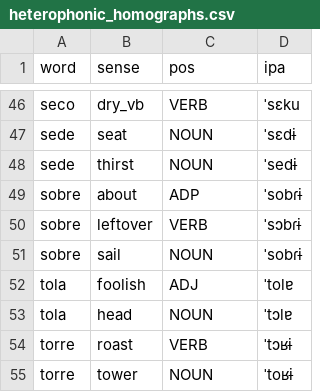
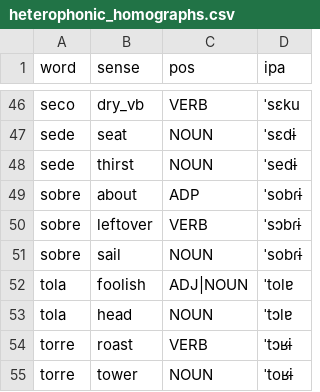
Before and after one commit to TigreGotico/bifonia, a CSV file: bifonia/data/heterophonic_homographs.csv, drawn as a sheet; only a part is shown, gaps mark what is left out.

```diff
--- a/bifonia/data/heterophonic_homographs.csv
+++ b/bifonia/data/heterophonic_homographs.csv
@@ -51,3 +51,3 @@ sobre,leftover,VERB,ˈsɔbɾɨ
 sobre,sail,NOUN,ˈsobɾɨ
-tola,foolish,ADJ,ˈtolɐ
+tola,foolish,ADJ|NOUN,ˈtolɐ
 tola,head,NOUN,ˈtɔlɐ
```
Also changed, not shown: bifonia/data/infopedia_pt.csv, 1 other file.
